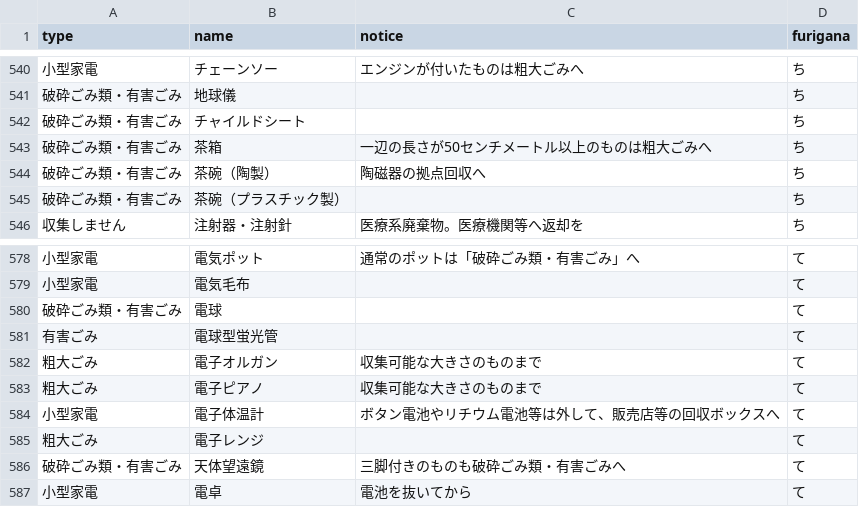
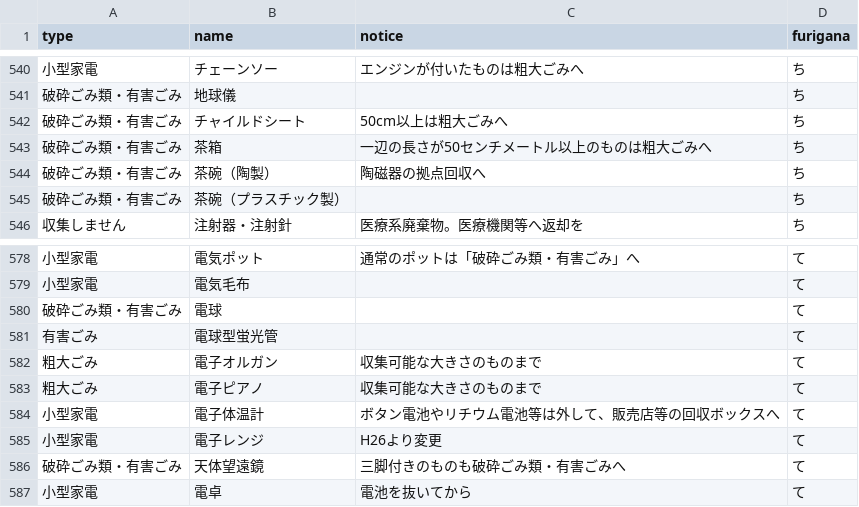
Before and after one commit to onot01/5374, a CSV file: data/target.csv, drawn as a sheet; only a part is shown, gaps mark what is left out.

Commit message:
Update target.csv

```diff
--- a/data/target.csv
+++ b/data/target.csv
@@ -541,3 +541,3 @@ type,name,notice,furigana
 破砕ごみ類・有害ごみ,地球儀,,ち
-破砕ごみ類・有害ごみ,チャイルドシート,,ち
+破砕ごみ類・有害ごみ,チャイルドシート,50cm以上は粗大ごみへ,ち
 破砕ごみ類・有害ごみ,茶箱,一辺の長さが50センチメートル以上のものは粗大ごみへ,ち
@@ -584,3 +584,3 @@ type,name,notice,furigana
 小型家電,電子体温計,ボタン電池やリチウム電池等は外して、販売店等の回収ボックスへ,て
-粗大ごみ,電子レンジ,,て
+小型家電,電子レンジ,H26より変更,て
 破砕ごみ類・有害ごみ,天体望遠鏡,三脚付きのものも破砕ごみ類・有害ごみへ,て
```
